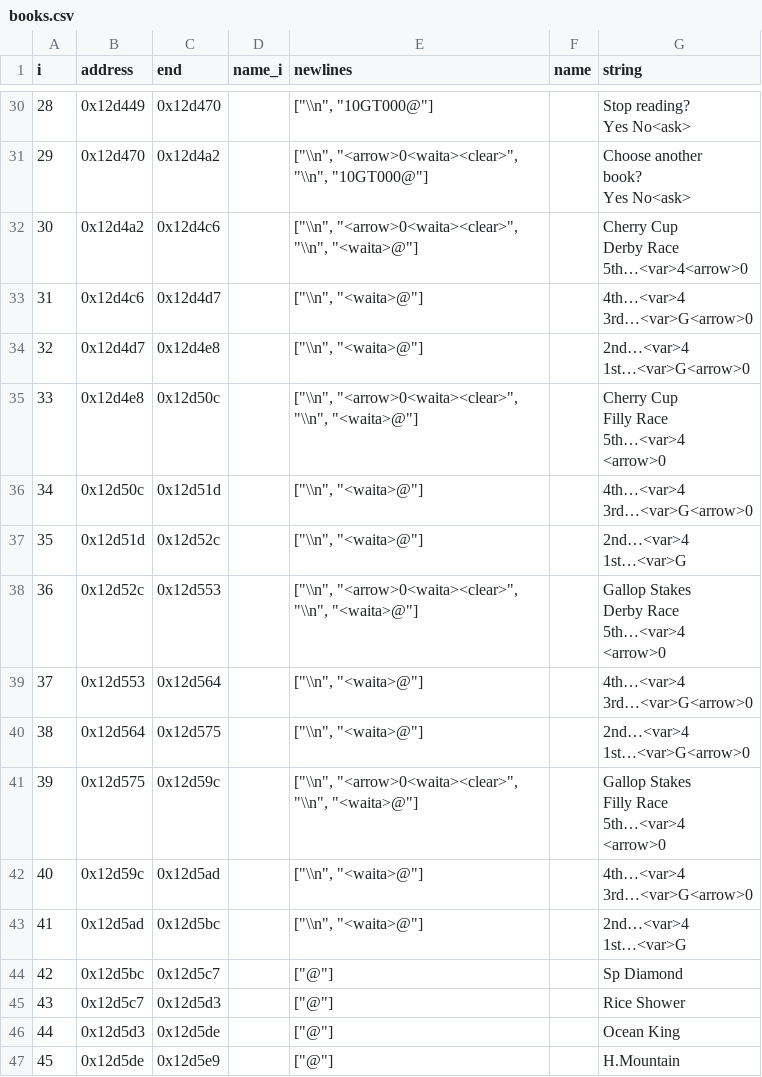
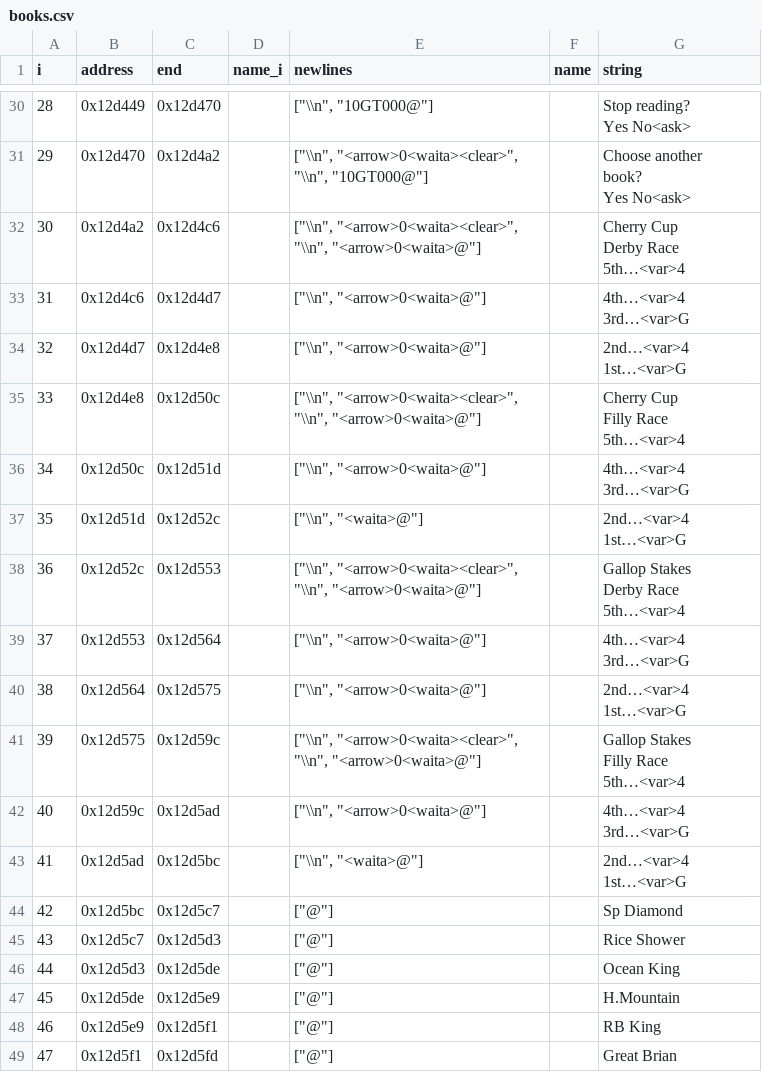
Before and after one commit to Sanqui/hm3, a CSV file: text/books.csv, drawn as a sheet; only a part is shown, gaps mark what is left out; the shorter side is filled out with more unchanged rows.

```diff
--- a/text/books.csv
+++ b/text/books.csv
@@ -316,32 +316,32 @@ book?
  Yes          No<ask>"
-30,0x12d4a2,0x12d4c6,,"[""\\n"", ""<arrow>0<waita><clear>"", ""\\n"", ""<waita>@""]",,"Cherry Cup
-Derby Race
-
-5th…<var>4<arrow>0"
-31,0x12d4c6,0x12d4d7,,"[""\\n"", ""<waita>@""]",,"4th…<var>4
-3rd…<var>G<arrow>0"
-32,0x12d4d7,0x12d4e8,,"[""\\n"", ""<waita>@""]",,"2nd…<var>4
-1st…<var>G<arrow>0"
-33,0x12d4e8,0x12d50c,,"[""\\n"", ""<arrow>0<waita><clear>"", ""\\n"", ""<waita>@""]",,"Cherry Cup
-Filly Race
-5th…<var>4
-<arrow>0"
-34,0x12d50c,0x12d51d,,"[""\\n"", ""<waita>@""]",,"4th…<var>4
-3rd…<var>G<arrow>0"
+30,0x12d4a2,0x12d4c6,,"[""\\n"", ""<arrow>0<waita><clear>"", ""\\n"", ""<arrow>0<waita>@""]",,"Cherry Cup
+Derby Race
+
+5th…<var>4"
+31,0x12d4c6,0x12d4d7,,"[""\\n"", ""<arrow>0<waita>@""]",,"4th…<var>4
+3rd…<var>G"
+32,0x12d4d7,0x12d4e8,,"[""\\n"", ""<arrow>0<waita>@""]",,"2nd…<var>4
+1st…<var>G"
+33,0x12d4e8,0x12d50c,,"[""\\n"", ""<arrow>0<waita><clear>"", ""\\n"", ""<arrow>0<waita>@""]",,"Cherry Cup
+Filly Race
+5th…<var>4
+"
+34,0x12d50c,0x12d51d,,"[""\\n"", ""<arrow>0<waita>@""]",,"4th…<var>4
+3rd…<var>G"
 35,0x12d51d,0x12d52c,,"[""\\n"", ""<waita>@""]",,"2nd…<var>4
 1st…<var>G"
-36,0x12d52c,0x12d553,,"[""\\n"", ""<arrow>0<waita><clear>"", ""\\n"", ""<waita>@""]",,"Gallop Stakes
-Derby Race
-5th…<var>4
-<arrow>0"
-37,0x12d553,0x12d564,,"[""\\n"", ""<waita>@""]",,"4th…<var>4
-3rd…<var>G<arrow>0"
-38,0x12d564,0x12d575,,"[""\\n"", ""<waita>@""]",,"2nd…<var>4
-1st…<var>G<arrow>0"
-39,0x12d575,0x12d59c,,"[""\\n"", ""<arrow>0<waita><clear>"", ""\\n"", ""<waita>@""]",,"Gallop Stakes
-Filly Race
-5th…<var>4
-<arrow>0"
-40,0x12d59c,0x12d5ad,,"[""\\n"", ""<waita>@""]",,"4th…<var>4
-3rd…<var>G<arrow>0"
+36,0x12d52c,0x12d553,,"[""\\n"", ""<arrow>0<waita><clear>"", ""\\n"", ""<arrow>0<waita>@""]",,"Gallop Stakes
+Derby Race
+5th…<var>4
+"
+37,0x12d553,0x12d564,,"[""\\n"", ""<arrow>0<waita>@""]",,"4th…<var>4
+3rd…<var>G"
+38,0x12d564,0x12d575,,"[""\\n"", ""<arrow>0<waita>@""]",,"2nd…<var>4
+1st…<var>G"
+39,0x12d575,0x12d59c,,"[""\\n"", ""<arrow>0<waita><clear>"", ""\\n"", ""<arrow>0<waita>@""]",,"Gallop Stakes
+Filly Race
+5th…<var>4
+"
+40,0x12d59c,0x12d5ad,,"[""\\n"", ""<arrow>0<waita>@""]",,"4th…<var>4
+3rd…<var>G"
 41,0x12d5ad,0x12d5bc,,"[""\\n"", ""<waita>@""]",,"2nd…<var>4
```
Also changed, not shown: text/dialogue/animals.csv, text/dialogue/assorted.csv, 12 other files.
